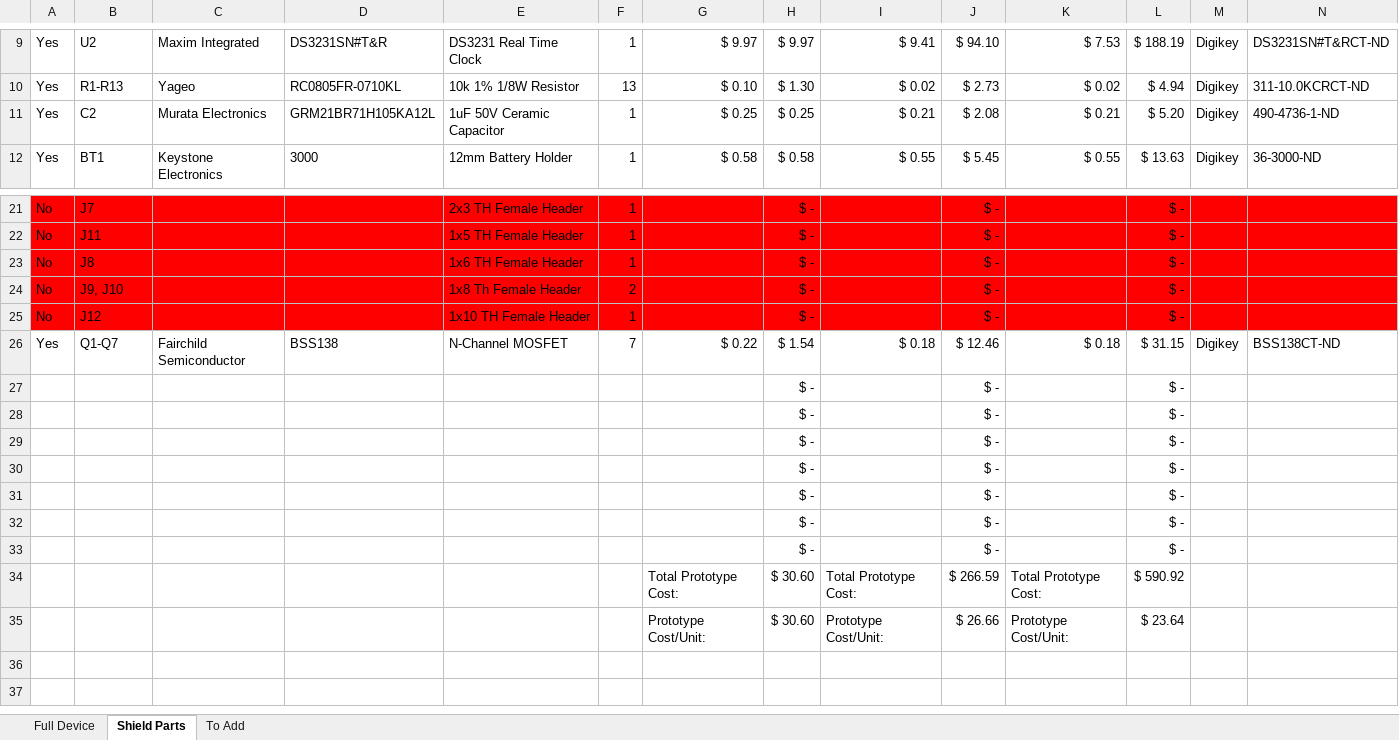
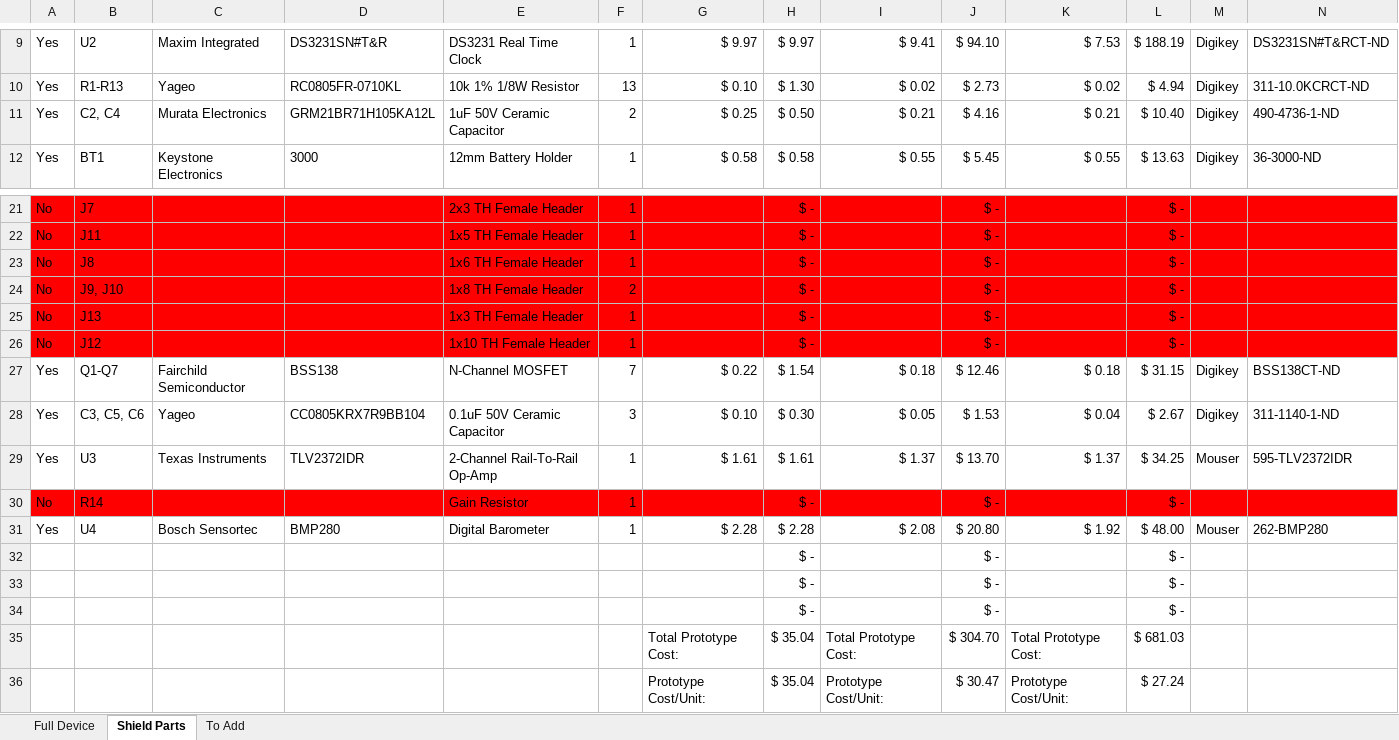
Before and after one commit to madvoid/LEMSv2, an Excel workbook: Hardware Information/Bill of Materials.xlsx, sheet Shield Parts, drawn as a sheet; only a part is shown, gaps mark what is left out; values as stored, in another font and other column widths than the file's, no borders; removed rows and columns are numbered as before the commit, all else as after; rows hold the shown columns only; the diff names each change by its address in the sheet, - before the commit and + after, or states it on an @@ line.

```diff
--- a/Hardware Information/Bill of Materials.xlsx (sheet Shield Parts)
+++ b/Hardware Information/Bill of Materials.xlsx (sheet Shield Parts)
-B11: C2
+B11: C2, C4
-F11: 1
+F11: 2
-H11: $ 0.25
+H11: $ 0.50
-J11: $ 2.08
+J11: $ 4.16
-L11: $ 5.20
+L11: $ 10.40
-E24: 1x8 Th Female Header
+E24: 1x8 TH Female Header
+row 25: No | J13 |  |  | 1x3 TH Female Header | 1 |  | $ - |  | $ - |  | $ -
+row 28: Yes | C3, C5, C6 | Yageo | CC0805KRX7R9BB104 | 0.1uF 50V Ceramic Capacitor | 3 | $ 0.10 | $ 0.30 | $ 0.05 | $ 1.53 | $ 0.04 | $ 2.67 | Digikey | 311-1140-1-ND
+row 29: Yes | U3 | Texas Instruments | TLV2372IDR | 2-Channel Rail-To-Rail Op-Amp | 1 | $ 1.61 | $ 1.61 | $ 1.37 | $ 13.70 | $ 1.37 | $ 34.25 | Mouser | 595-TLV2372IDR
+row 30: No | R14 |  |  | Gain Resistor | 1 |  | $ - |  | $ - |  | $ -
+row 31: Yes | U4 | Bosch Sensortec | BMP280 | Digital Barometer | 1 | $ 2.28 | $ 2.28 | $ 2.08 | $ 20.80 | $ 1.92 | $ 48.00 | Mouser | 262-BMP280
-row 30:  |  |  |  |  |  |  | $ - |  | $ - |  | $ -
-row 31:  |  |  |  |  |  |  | $ - |  | $ - |  | $ -
-row 32:  |  |  |  |  |  |  | $ - |  | $ - |  | $ -
-row 33:  |  |  |  |  |  |  | $ - |  | $ - |  | $ -
-H35:H36: $ 30.60
+H35:H36: $ 35.04
-J35: $ 266.59
+J35: $ 304.70
-L35: $ 590.92
+L35: $ 681.03
-J36: $ 26.66
+J36: $ 30.47
-L36: $ 23.64
+L36: $ 27.24
```
Also changed, not shown: sheet To Add, formulas that keep their value, Hardware Information/Pin List.xlsx, 4 other files.
